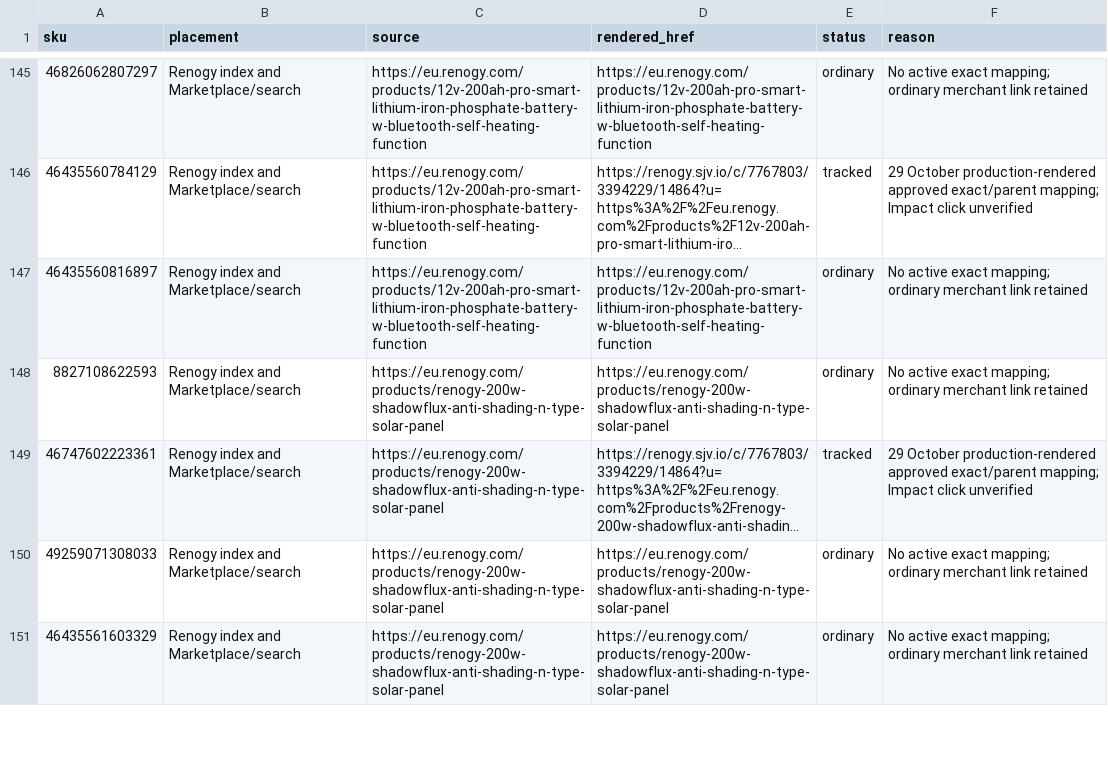
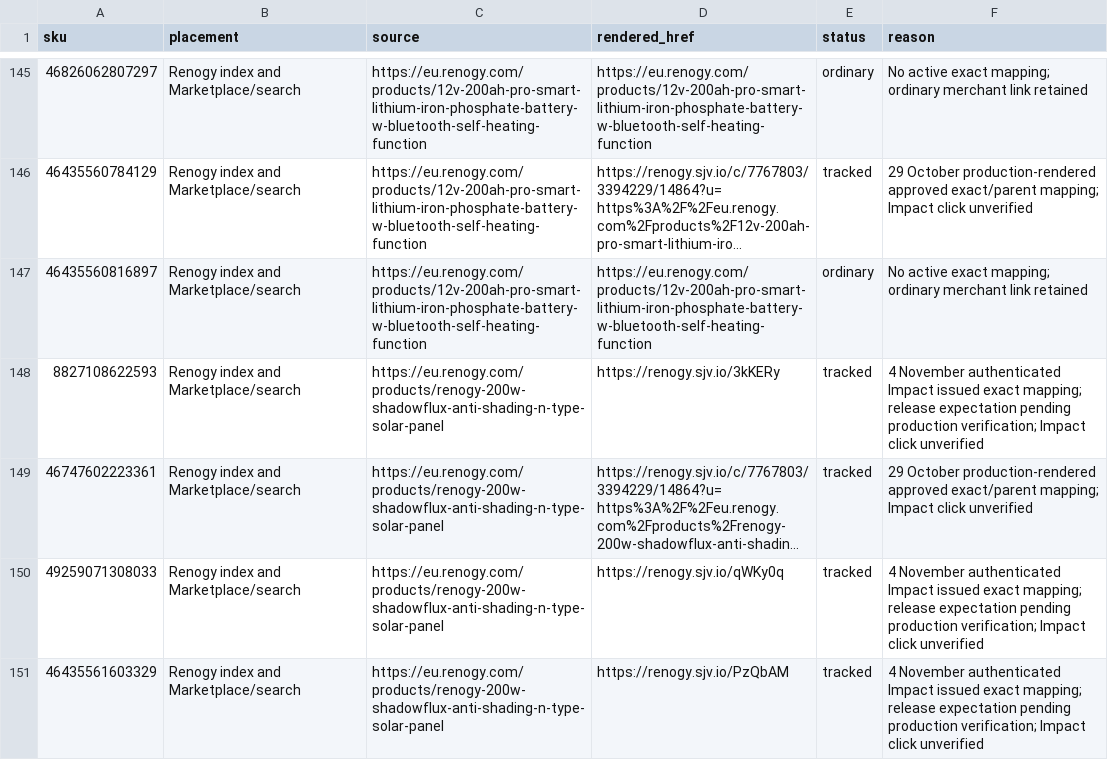
Before and after one commit to slexusrx-max/m_air_electro_ai, a CSV file: docs/affiliate-renogy-feed-links.csv, drawn as a sheet; only a part is shown, gaps mark what is left out; long unchanged cells end in …; the diff covers the shown part only; the diff names each change by its address in the sheet, - before the commit and + after, or states it on an @@ line.

Commit message:
Enable exact Renogy solar links and compact comparison funnel

```diff
--- a/docs/affiliate-renogy-feed-links.csv
+++ b/docs/affiliate-renogy-feed-links.csv
-D148 (rendered_href): https://eu.renogy.com/products/renogy-200w-shadowflux-anti-shading-n-type-solar-panel
+D148 (rendered_href): https://renogy.sjv.io/3kKERy
-E148 (status): ordinary
+E148 (status): tracked
-F148 (reason): No active exact mapping; ordinary merchant link retained
+F148 (reason): 4 November authenticated Impact issued exact mapping; release expectation pending production verification; Impact click unverified
-D150 (rendered_href): https://eu.renogy.com/products/renogy-200w-shadowflux-anti-shading-n-type-solar-panel
+D150 (rendered_href): https://renogy.sjv.io/qWKy0q
-E150:E151 (status): ordinary
+E150:E151 (status): tracked
-F150:F151 (reason): No active exact mapping; ordinary merchant link retained
+F150:F151 (reason): 4 November authenticated Impact issued exact mapping; release expectation pending production verification; Impact click unverified
-D151 (rendered_href): https://eu.renogy.com/products/renogy-200w-shadowflux-anti-shading-n-type-solar-panel
+D151 (rendered_href): https://renogy.sjv.io/PzQbAM
```
Also changed, not shown: 27 edited cells elsewhere in this file, 33 other files.
